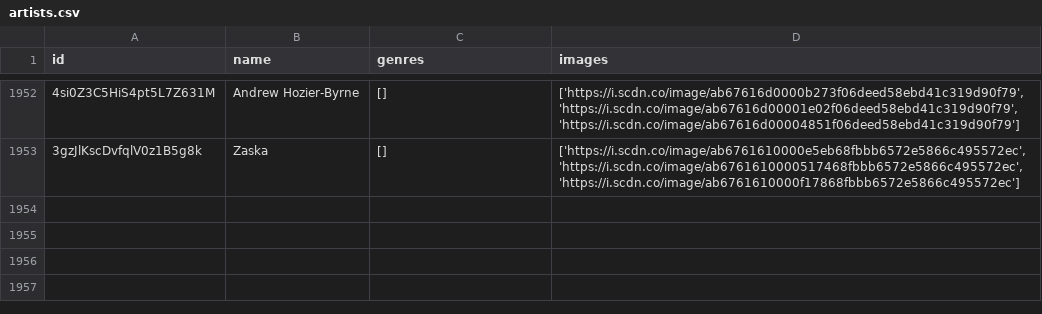
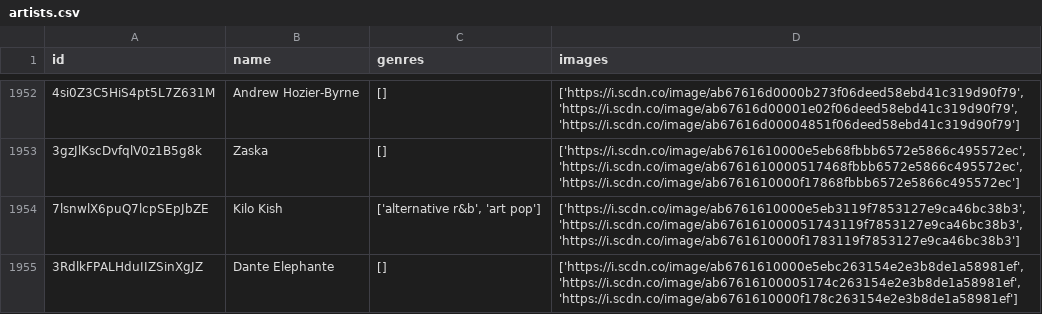
Before and after one commit to iochoa808/SpotifyData, a CSV file: data/artists.csv, drawn as a sheet; only a part is shown, gaps mark what is left out.

```diff
--- a/data/artists.csv
+++ b/data/artists.csv
@@ -1953 +1953,3 @@ id,name,genres,images
 3gzJlKscDvfqlV0z1B5g8k,Zaska,[],"['https://i.scdn.co/image/ab6761610000e5eb68fbbb6572e5866c495572ec', 'https://i.scdn.co/image/ab6761610000517468fbbb6572e5866c495572ec', 'https://i.scdn.co/image/ab6761610000f17868fbbb6572e5866c495572ec']"
+7lsnwlX6puQ7lcpSEpJbZE,Kilo Kish,"['alternative r&b', 'art pop']","['https://i.scdn.co/image/ab6761610000e5eb3119f7853127e9ca46bc38b3', 'https://i.scdn.co/image/ab676161000051743119f7853127e9ca46bc38b3', 'https://i.scdn.co/image/ab6761610000f1783119f7853127e9ca46bc38b3']"
+3RdlkFPALHduIIZSinXgJZ,Dante Elephante,[],"['https://i.scdn.co/image/ab6761610000e5ebc263154e2e3b8de1a58981ef', 'https://i.scdn.co/image/ab67616100005174c263154e2e3b8de1a58981ef', 'https://i.scdn.co/image/ab6761610000f178c263154e2e3b8de1a58981ef']"
```
Also changed, not shown: data/recently_played.csv, data/songs.csv, 1 other file.
